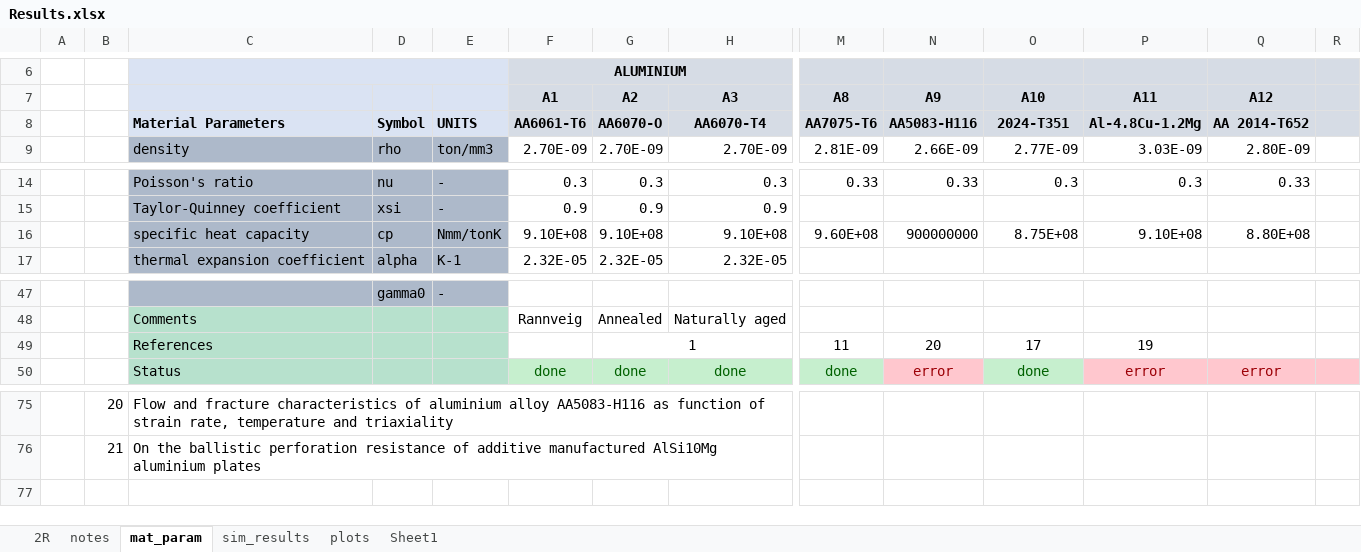
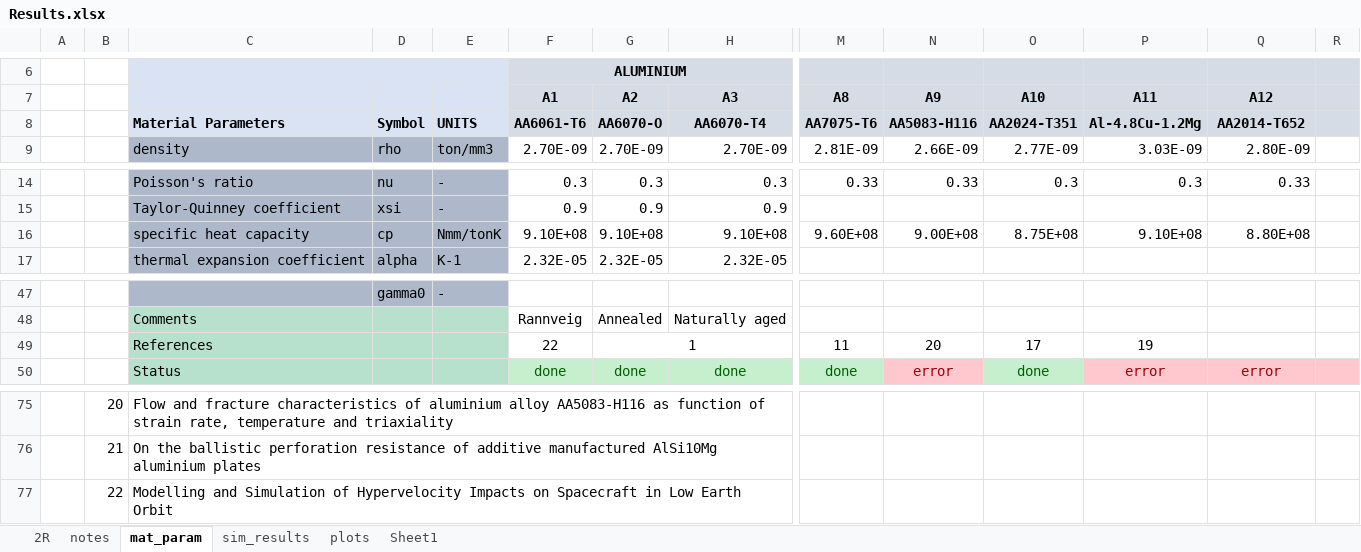
Before and after one commit to amoudes/HVI, an Excel workbook: Results.xlsx, sheet mat_param, drawn as a sheet; only a part is shown, gaps mark what is left out; values as stored, in another font and other column widths than the file's, no borders; rows hold the shown columns only; the diff names each change by its address in the sheet, - before the commit and + after, or states it on an @@ line.

Commit message:
Update Results.xlsx

```diff
--- a/Results.xlsx (sheet mat_param)
+++ b/Results.xlsx (sheet mat_param)
-O8 (A10): 2024-T351
+O8 (A10): AA2024-T351
-Q8 (A12): AA 2014-T652
+Q8 (A12): AA2014-T652
-N16 (A9): 900000000
+N16 (A9): 9.00E+08
-F49 (A1): (empty)
+F49 (A1): 22
+row 77:  | 22 | Modelling and Simulation of Hypervelocity Impacts on Spacecraft in Low Earth Orbit
```
Also changed, not shown: sheet sim_results, charts or pictures.
